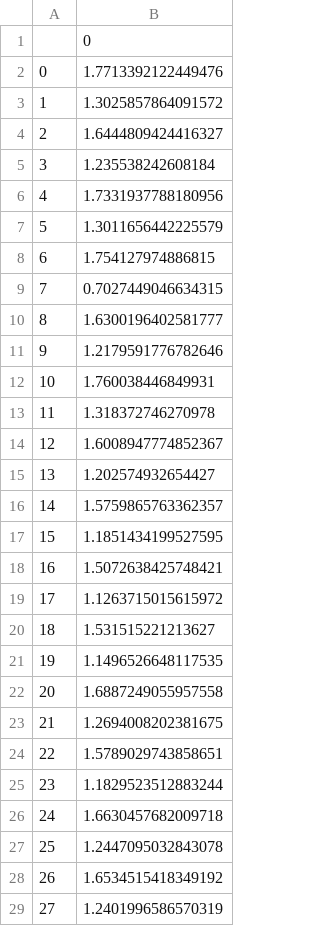
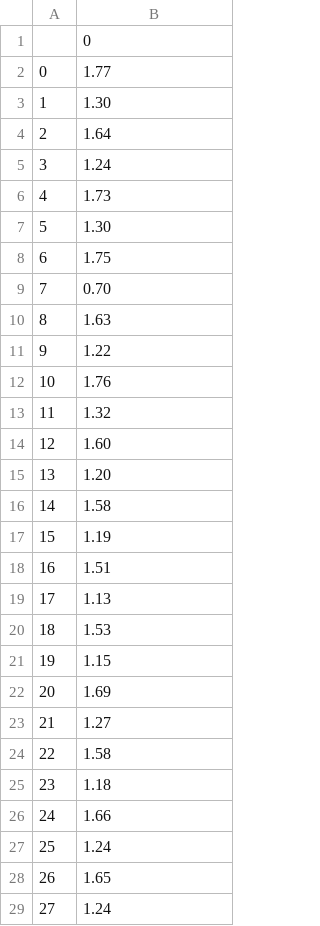
Before and after one commit to chopralab/CBM_projects, a CSV file: CBM_scripts/resData/resolution_120us_1.5s_2.csv, drawn as a sheet.

```diff
--- a/CBM_scripts/resData/resolution_120us_1.5s_2.csv
+++ b/CBM_scripts/resData/resolution_120us_1.5s_2.csv
@@ -1,29 +1,29 @@
 ,0
-0,1.7713392122449476
-1,1.3025857864091572
-2,1.6444809424416327
-3,1.235538242608184
-4,1.7331937788180956
-5,1.3011656442225579
-6,1.754127974886815
-7,0.7027449046634315
-8,1.6300196402581777
-9,1.2179591776782646
-10,1.760038446849931
-11,1.318372746270978
-12,1.6008947774852367
-13,1.202574932654427
-14,1.5759865763362357
-15,1.1851434199527595
-16,1.5072638425748421
-17,1.1263715015615972
-18,1.531515221213627
-19,1.1496526648117535
-20,1.6887249055957558
-21,1.2694008202381675
-22,1.5789029743858651
-23,1.1829523512883244
-24,1.6630457682009718
-25,1.2447095032843078
-26,1.6534515418349192
-27,1.2401996586570319
+0,1.77
+1,1.30
+2,1.64
+3,1.24
+4,1.73
+5,1.30
+6,1.75
+7,0.70
+8,1.63
+9,1.22
+10,1.76
+11,1.32
+12,1.60
+13,1.20
+14,1.58
+15,1.19
+16,1.51
+17,1.13
+18,1.53
+19,1.15
+20,1.69
+21,1.27
+22,1.58
+23,1.18
+24,1.66
+25,1.24
+26,1.65
+27,1.24
```
Also changed, not shown: CBM_scripts/resData/resolution_120us_0.9s_2.csv, CBM_scripts/resData/resolution_120us_1.3s_2.csv, 37 other files.
